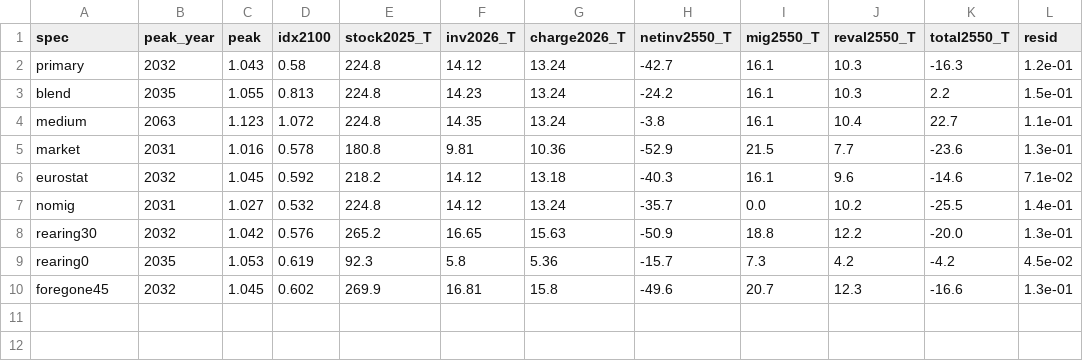
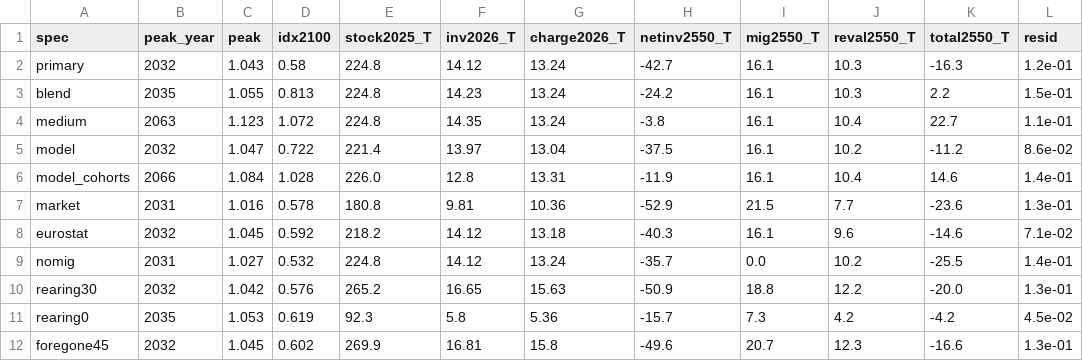
Before and after one commit to adam-messinger/overlapping-generations, a CSV file: data/human-capital-repro/spec_matrix.csv, drawn as a sheet; the diff names each change by its address in the sheet, - before the commit and + after, or states it on an @@ line.

```diff
--- a/data/human-capital-repro/spec_matrix.csv
+++ b/data/human-capital-repro/spec_matrix.csv
+row 5: model | 2032 | 1.047 | 0.722 | 221.4 | 13.97 | 13.04 | -37.5 | 16.1 | 10.2 | -11.2 | 8.6e-02
+row 6: model_cohorts | 2066 | 1.084 | 1.028 | 226.0 | 12.8 | 13.31 | -11.9 | 16.1 | 10.4 | 14.6 | 1.4e-01
```
Also changed, not shown: data/human-capital-repro/regional_peaks.csv, 9 other files.
